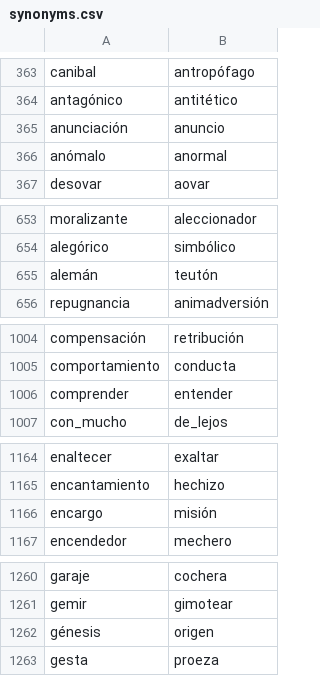
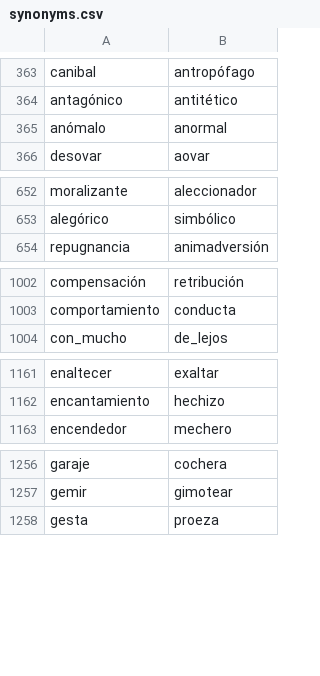
Before and after one commit to fbalbachan/TecnoNews, a CSV file: prototype/resources/synonyms.csv, drawn as a sheet; only a part is shown, gaps mark what is left out.

Commit message:
Updated resources and the blog publisher class from blog branch.

```diff
--- a/prototype/resources/synonyms.csv
+++ b/prototype/resources/synonyms.csv
@@ -364,3 +364,2 @@ canibal,antropófago
 antagónico,antitético
-anunciación,anuncio
 anómalo,anormal
@@ -654,3 +653,2 @@ moralizante,aleccionador
 alegórico,simbólico
-alemán,teutón
 repugnancia,animadversión
@@ -1005,3 +1003,2 @@ compensación,retribución
 comportamiento,conducta
-comprender,entender
 con_mucho,de_lejos
@@ -1165,3 +1162,2 @@ enaltecer,exaltar
 encantamiento,hechizo
-encargo,misión
 encendedor,mechero
@@ -1261,3 +1257,2 @@ garaje,cochera
 gemir,gimotear
-génesis,origen
 gesta,proeza
```
Also changed, not shown: prototype/resources/unidirectional_synonyms.csv, 1 other file.
